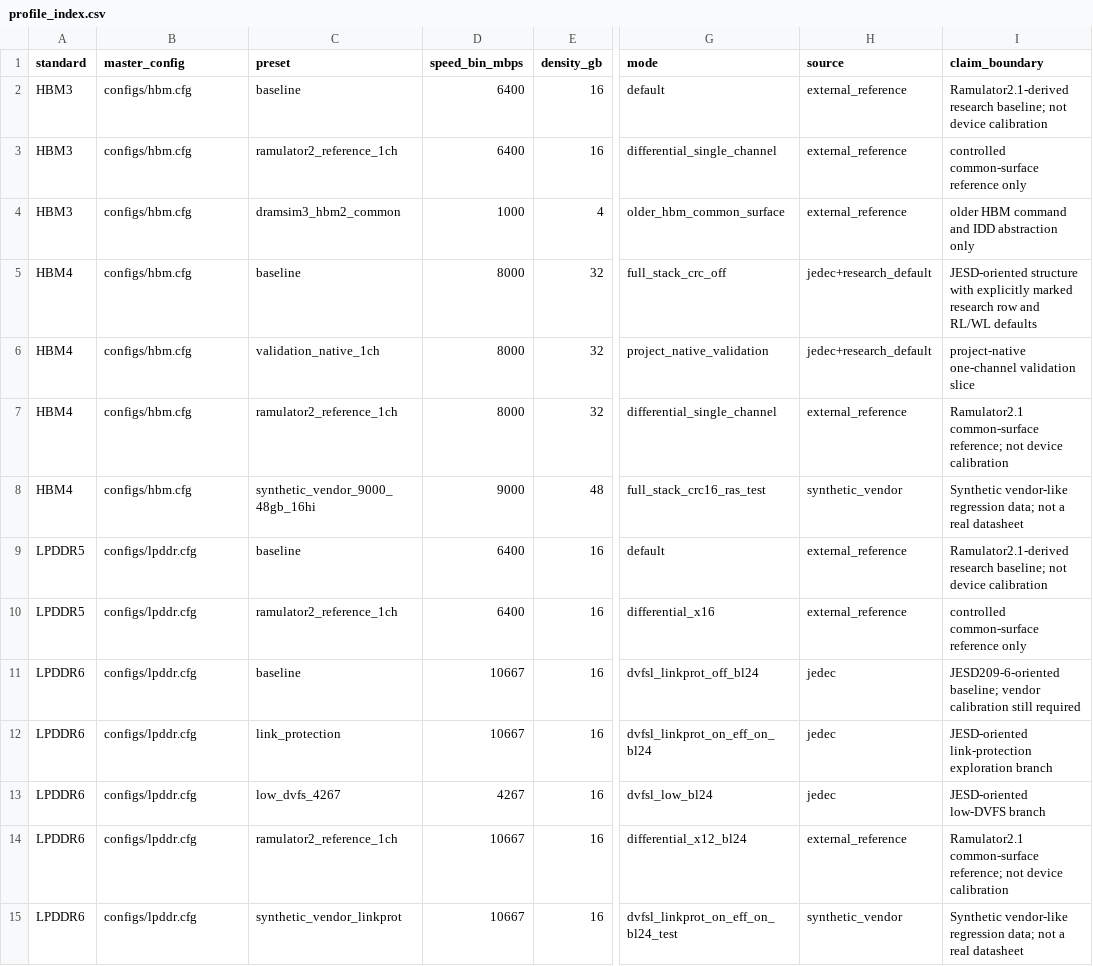
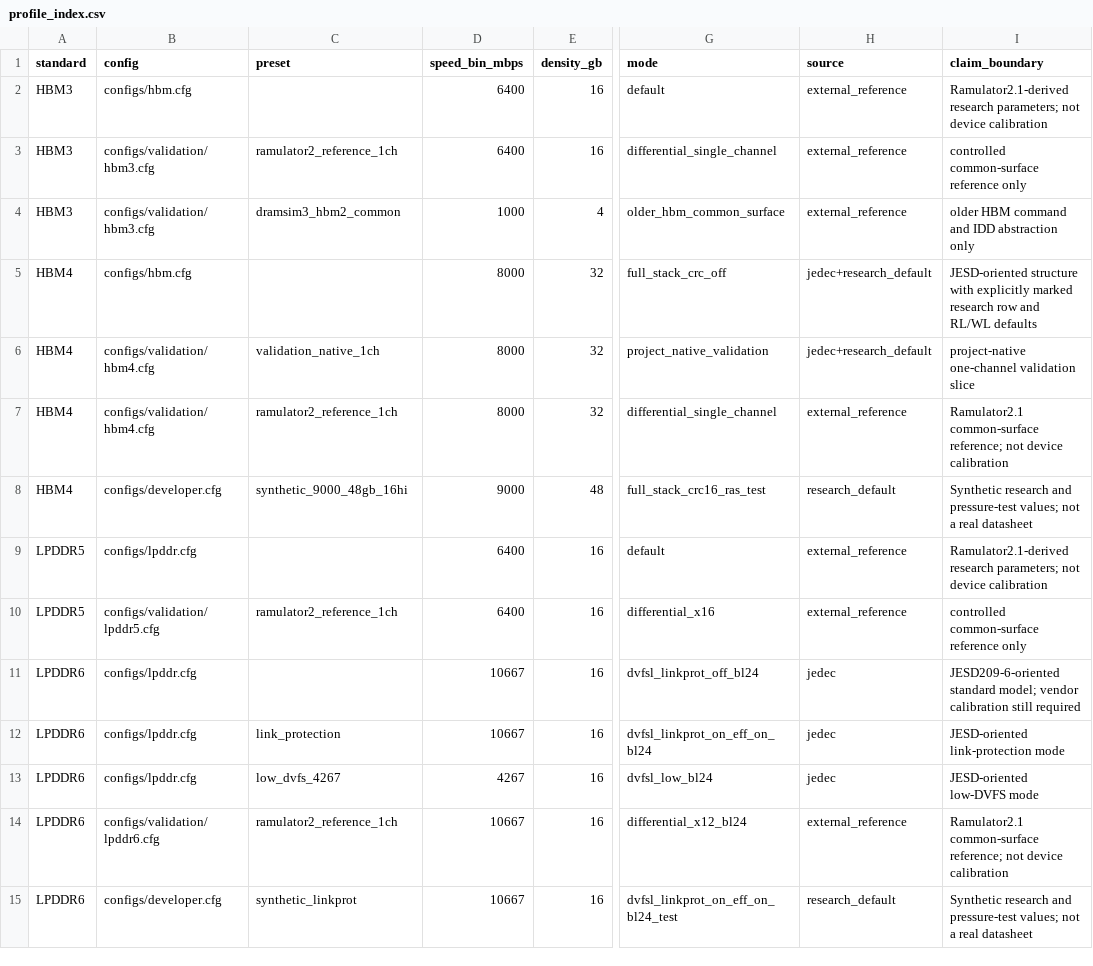
Before and after one commit to GuXing25/mem_sim, a CSV file: configs/profile_index.csv, drawn as a sheet; only a part is shown, gaps mark what is left out; the diff names each change by its address in the sheet, - before the commit and + after, or states it on an @@ line.

Commit message:
Refactor configuration and validation tools for improved clarity and functionality
- Updated README and script usage instructions to clarify preset handling.
- Enhanced `audit_case_backends.sh` to conditionally include preset arguments.
- Modified `config_selection.py` to point to new validation configuration files.
- Added external engine execution details in `dramsim3_aux_validation.py`.
- Adjusted default configuration paths in `model_validation.py`.
- Improved input validation in `performance_curve.py` and `sensitivity_uncertainty.py`.
- Enhanced thermal visualization in `visualize.py` to support new data fields.
- Updated documentation in Chinese to reflect changes in configuration structure and usage.
- Clarified the role of various source files and configurations in the project.

```diff
--- a/configs/profile_index.csv
+++ b/configs/profile_index.csv
-B1: master_config
+B1: config
-C2 (preset): baseline
+C2 (preset): (empty)
-I2 (claim_boundary): Ramulator2.1-derived research baseline; not device…
+I2 (claim_boundary): Ramulator2.1-derived research parameters; not device…
-B3:B4 (config): configs/hbm.cfg
+B3:B4 (config): configs/validation/hbm3.cfg
-C5 (preset): baseline
+C5 (preset): (empty)
-B6:B7 (config): configs/hbm.cfg
+B6:B7 (config): configs/validation/hbm4.cfg
-B8 (config): configs/hbm.cfg
+B8 (config): configs/developer.cfg
-C8 (preset): synthetic_vendor_9000_48gb_16hi
+C8 (preset): synthetic_9000_48gb_16hi
-H8 (source): synthetic_vendor
+H8 (source): research_default
-I8 (claim_boundary): Synthetic vendor-like regression data; not a…
+I8 (claim_boundary): Synthetic research and pressure-test values; not a…
-C9 (preset): baseline
+C9 (preset): (empty)
-I9 (claim_boundary): Ramulator2.1-derived research baseline; not device…
+I9 (claim_boundary): Ramulator2.1-derived research parameters; not device…
-B10 (config): configs/lpddr.cfg
+B10 (config): configs/validation/lpddr5.cfg
-C11 (preset): baseline
+C11 (preset): (empty)
-I11 (claim_boundary): JESD209-6-oriented baseline; vendor calibration…
+I11 (claim_boundary): JESD209-6-oriented standard model; vendor calibration…
-I12 (claim_boundary): JESD-oriented link-protection exploration branch
+I12 (claim_boundary): JESD-oriented link-protection mode
-I13 (claim_boundary): JESD-oriented low-DVFS branch
+I13 (claim_boundary): JESD-oriented low-DVFS mode
-B14 (config): configs/lpddr.cfg
+B14 (config): configs/validation/lpddr6.cfg
-B15 (config): configs/lpddr.cfg
+B15 (config): configs/developer.cfg
-C15 (preset): synthetic_vendor_linkprot
+C15 (preset): synthetic_linkprot
-H15 (source): synthetic_vendor
+H15 (source): research_default
-I15 (claim_boundary): Synthetic vendor-like regression data; not a…
+I15 (claim_boundary): Synthetic research and pressure-test values; not a…
```
Also changed, not shown: 57 other files.
